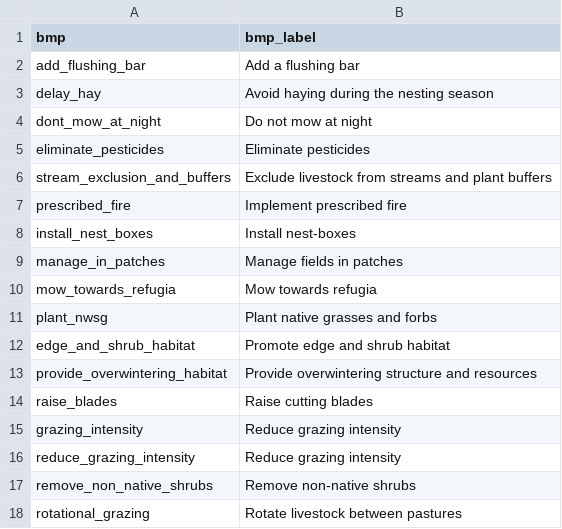
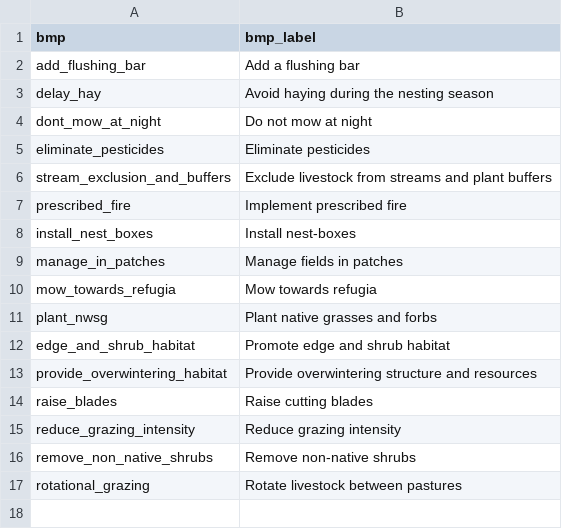
Before and after one commit to evansbrians/bmp_meta-analysis, a CSV file: src/practice_labels.csv, drawn as a sheet.

```diff
--- a/src/practice_labels.csv
+++ b/src/practice_labels.csv
@@ -14,3 +14,2 @@ provide_overwintering_habitat,Provide overwintering structure and resources
 raise_blades,Raise cutting blades
-grazing_intensity,Reduce grazing intensity
 reduce_grazing_intensity,Reduce grazing intensity
```
Also changed, not shown: src/bmp_vocabulary.csv, 1 other file.
